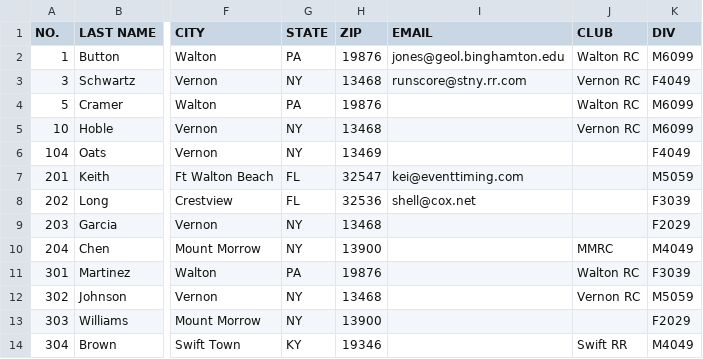
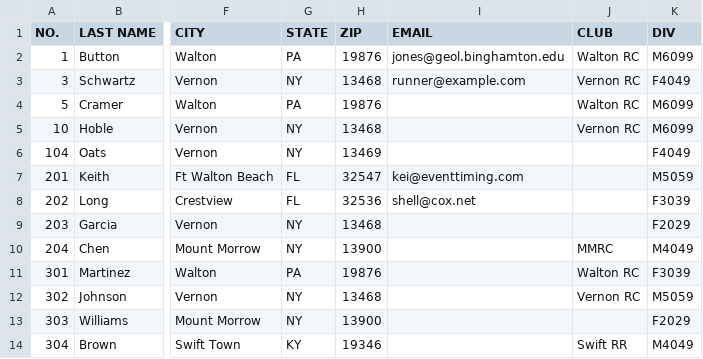
Before and after one commit to run-score/race-templates, a CSV file: 5K10KHalf/entries.csv, drawn as a sheet; only a part is shown, gaps mark what is left out; the diff names each change by its address in the sheet, - before the commit and + after, or states it on an @@ line.

```diff
--- a/5K10KHalf/entries.csv
+++ b/5K10KHalf/entries.csv
-I3 (EMAIL): runscore@stny.rr.com
+I3 (EMAIL): runner@example.com
```
Also changed, not shown: 5K/entries.csv, 5K10KHalfFull/entries.csv, 6 other files.
